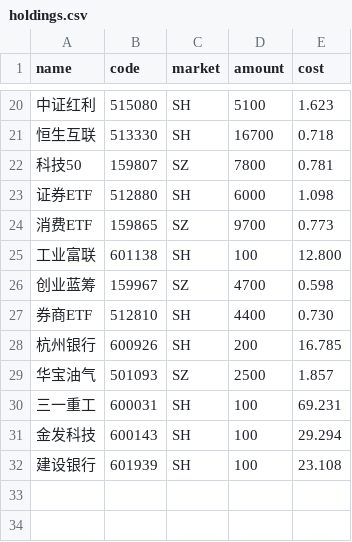
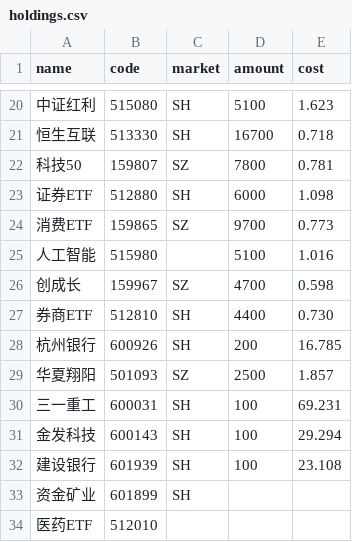
Before and after one commit to HzlGauss/market_watcher, a CSV file: holdings.csv, drawn as a sheet; only a part is shown, gaps mark what is left out.

Commit message:
增加持仓配置文件

```diff
--- a/holdings.csv
+++ b/holdings.csv
@@ -24,7 +24,7 @@ name,code,market,amount,cost
 消费ETF,159865,SZ,9700,0.773
-工业富联,601138,SH,100,12.800
-创业蓝筹,159967,SZ,4700,0.598
+人工智能,515980,,5100,1.016
+创成长,159967,SZ,4700,0.598
 券商ETF,512810,SH,4400,0.730
 杭州银行,600926,SH,200,16.785
-华宝油气,501093,SZ,2500,1.857
+华夏翔阳,501093,SZ,2500,1.857
 三一重工,600031,SH,100,69.231
@@ -32 +32,3 @@ name,code,market,amount,cost
 建设银行,601939,SH,100,23.108
+资金矿业,601899,SH,,
+医药ETF,512010,,,
```
